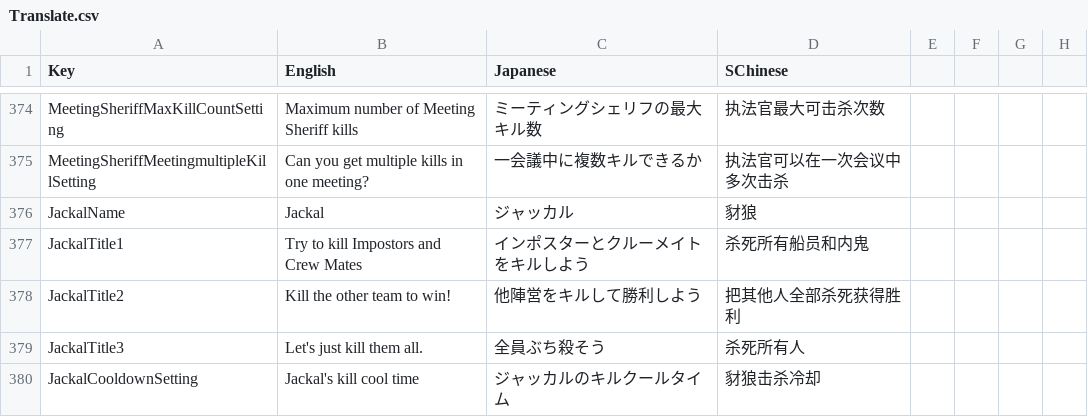
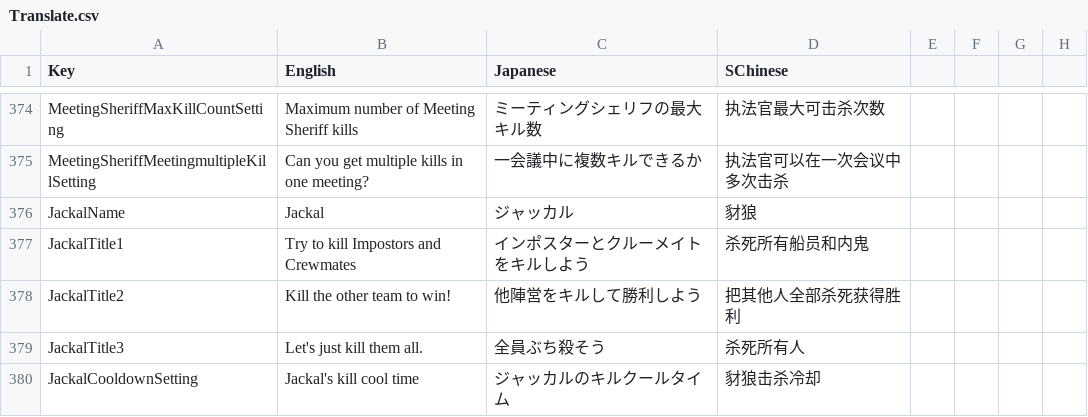
Before and after one commit to SuperNewRoles/SuperNewRoles, a CSV file: SuperNewRoles/Resources/Translate.csv, drawn as a sheet; only a part is shown, gaps mark what is left out.

Commit message:
Crew mate-->Crewmate

```diff
--- a/SuperNewRoles/Resources/Translate.csv
+++ b/SuperNewRoles/Resources/Translate.csv
@@ -378,3 +378,3 @@ MeetingSheriffMeetingmultipleKillSetting,Can you get multiple kills in one meeti
 JackalName,Jackal,ジャッカル,豺狼
-JackalTitle1,Try to kill Impostors and Crew Mates,インポスターとクルーメイトをキルしよう,杀死所有船员和内鬼
+JackalTitle1,Try to kill Impostors and Crewmates,インポスターとクルーメイトをキルしよう,杀死所有船员和内鬼
 JackalTitle2,Kill the other team to win!,他陣営をキルして勝利しよう,把其他人全部杀死获得胜利
```
Also changed, not shown: 1 other file.
